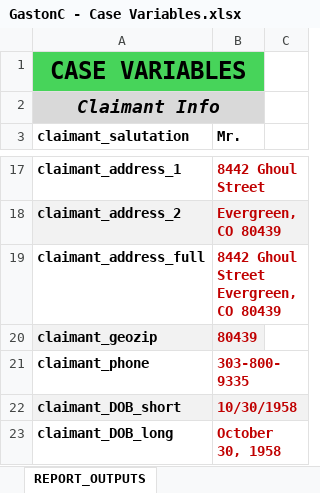
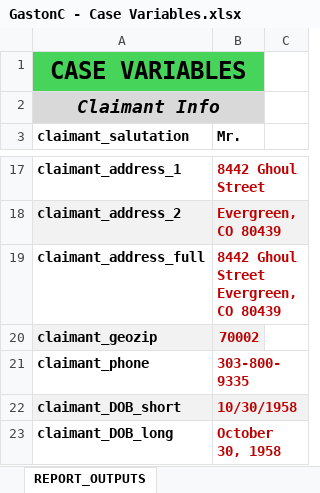
Before and after one commit to ebusseyst/EconAutomation-REP, an Excel workbook: EconAutomation/ea_outputs/private_claimant_directories/G/Gaston, Casper (J. D’Attorney)/GastonC - Case Variables.xlsx, sheet REPORT_OUTPUTS, drawn as a sheet; only a part is shown, gaps mark what is left out; values as stored, in another font and other column widths than the file's, no borders; the diff names each change by its address in the sheet, - before the commit and + after, or states it on an @@ line.

```diff
--- a/EconAutomation/ea_outputs/private_claimant_directories/G/Gaston, Casper (J. D’Attorney)/GastonC - Case Variables.xlsx (sheet REPORT_OUTPUTS)
+++ b/EconAutomation/ea_outputs/private_claimant_directories/G/Gaston, Casper (J. D’Attorney)/GastonC - Case Variables.xlsx (sheet REPORT_OUTPUTS)
-B20 (Mr.): 80439
+B20 (Mr.): 70002
```
Also changed, not shown: 5 other files.
